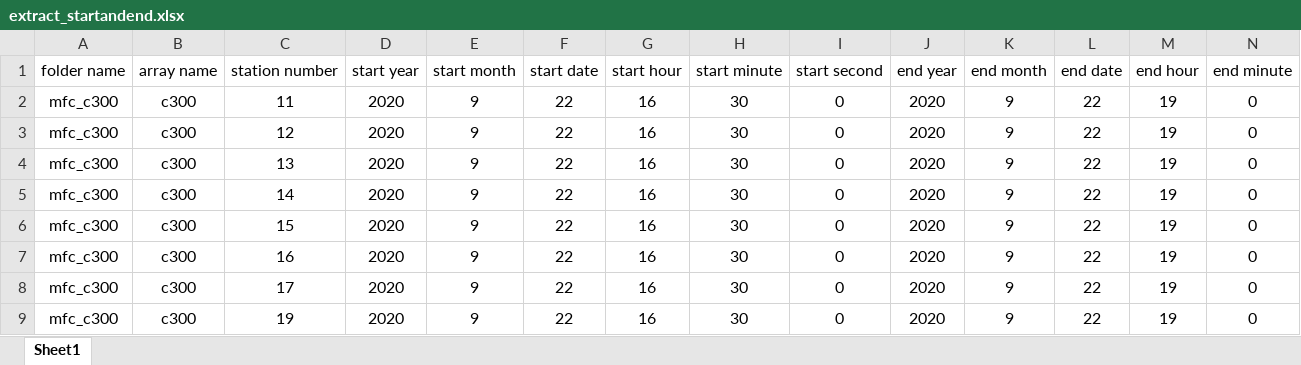
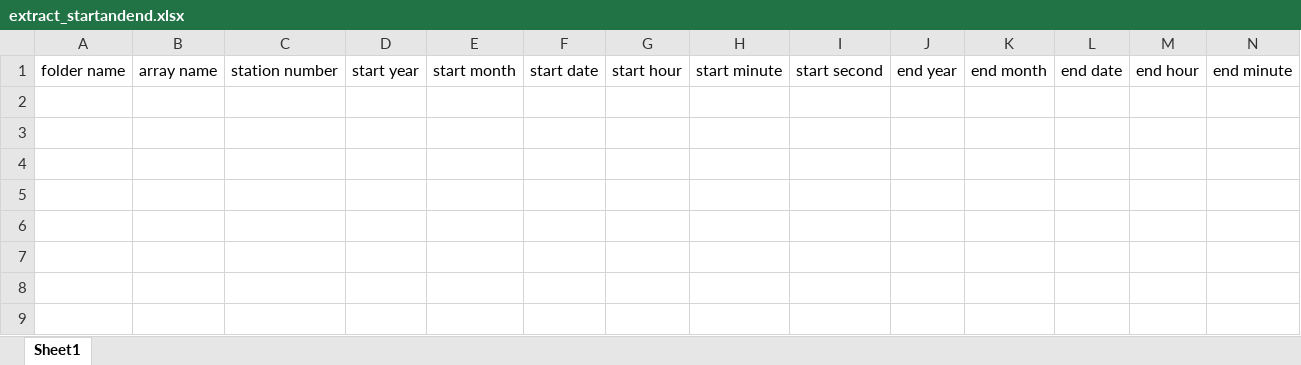
Before and after one commit to jpvantassel/swprocess, an Excel workbook: examples/extract/extract_startandend.xlsx, sheet Sheet1, drawn as a sheet; only a part is shown; values as stored, in another font and other column widths than the file's, no borders; rows hold the shown columns only; the diff names each change by its address in the sheet, - before the commit and + after, or states it on an @@ line.

Commit message:
:books: Minor updates to example notebooks

```diff
--- a/examples/extract/extract_startandend.xlsx (sheet Sheet1)
+++ b/examples/extract/extract_startandend.xlsx (sheet Sheet1)
-row 2: mfc_c300 | c300 | 11 | 2020 | 9 | 22 | 16 | 30 | 0 | 2020 | 9 | 22 | 19 | 0
-row 3: mfc_c300 | c300 | 12 | 2020 | 9 | 22 | 16 | 30 | 0 | 2020 | 9 | 22 | 19 | 0
-row 4: mfc_c300 | c300 | 13 | 2020 | 9 | 22 | 16 | 30 | 0 | 2020 | 9 | 22 | 19 | 0
-row 5: mfc_c300 | c300 | 14 | 2020 | 9 | 22 | 16 | 30 | 0 | 2020 | 9 | 22 | 19 | 0
-row 6: mfc_c300 | c300 | 15 | 2020 | 9 | 22 | 16 | 30 | 0 | 2020 | 9 | 22 | 19 | 0
-row 7: mfc_c300 | c300 | 16 | 2020 | 9 | 22 | 16 | 30 | 0 | 2020 | 9 | 22 | 19 | 0
-row 8: mfc_c300 | c300 | 17 | 2020 | 9 | 22 | 16 | 30 | 0 | 2020 | 9 | 22 | 19 | 0
-row 9: mfc_c300 | c300 | 19 | 2020 | 9 | 22 | 16 | 30 | 0 | 2020 | 9 | 22 | 19 | 0
```
Also changed, not shown: 3 other files.
